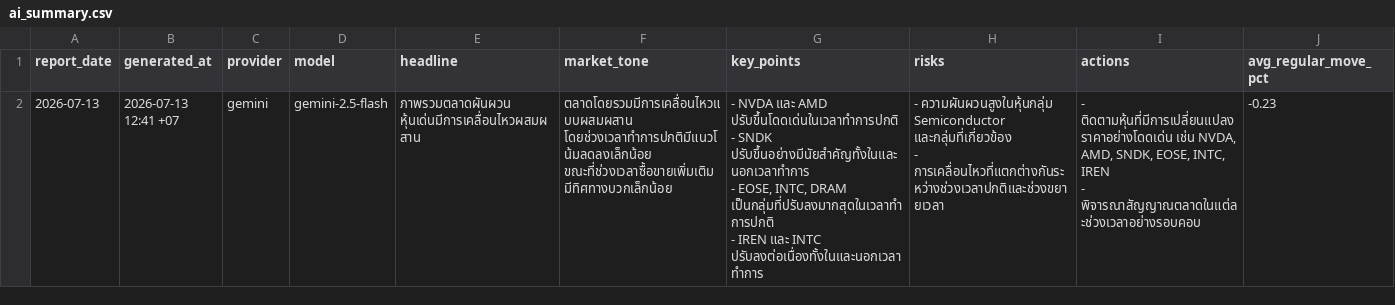
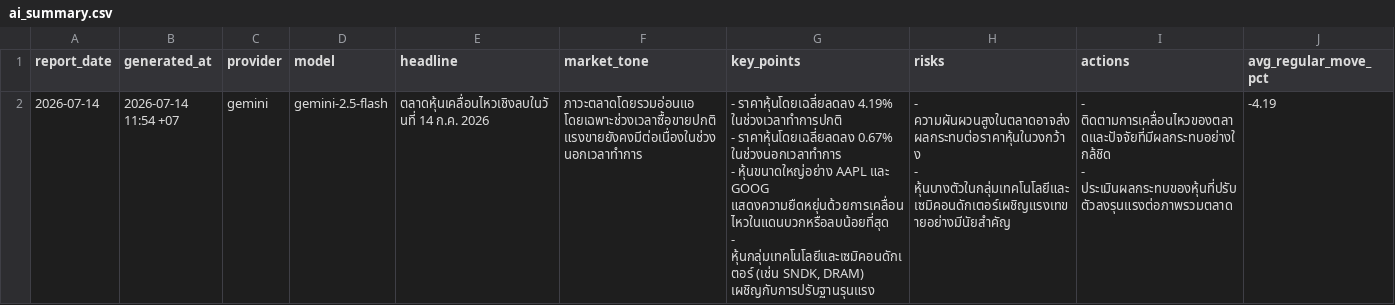
Before and after one commit to Rubbzap/Ai-Stock_Automation, a CSV file: data/ai_summary.csv, drawn as a sheet; only a part is shown; removed rows and columns are numbered as before the commit, all else as after; rows hold the shown columns only; ↵ is a line break in a cell; the diff names each change by its address in the sheet, - before the commit and + after, or states it on an @@ line.

```diff
--- a/data/ai_summary.csv
+++ b/data/ai_summary.csv
-row 2: 2026-07-13 | 2026-07-13 12:41 +07 | gemini | gemini-2.5-flash | ภาพรวมตลาดผันผวน หุ้นเด่นมีการเคลื่อนไหวผสมผสาน | ตลาดโดยรวมมีการเคลื่อนไหวแบบผสมผสาน โดยช่วงเวลาทำการปกติมีแนวโน้มลดลงเล็กน้อย ขณะที่ช่วงเวลาซื้อขายเพิ่มเติมมีทิศทางบวกเล็กน้อย | - NVDA และ AMD ปรับขึ้นโดดเด่นในเวลาทำการปกติ ↵ - SNDK ปรับขึ้นอย่างมีนัยสำคัญทั้งในและนอกเวลาทำการ ↵ - EOSE, INTC, DRAM เป็นกลุ่มที่ปรับลงมากสุดในเวลาทำการปกติ ↵ - IREN และ INTC ปรับลงต่อเนื่องทั้งในและนอกเวลาทำการ | - ความผันผวนสูงในหุ้นกลุ่ม Semiconductor และกลุ่มที่เกี่ยวข้อง ↵ - การเคลื่อนไหวที่แตกต่างกันระหว่างช่วงเวลาปกติและช่วงขยายเวลา | - ติดตามหุ้นที่มีการเปลี่ยนแปลงราคาอย่างโดดเด่น เช่น NVDA, AMD, SNDK, EOSE, INTC, IREN ↵ - พิจารณาสัญญาณตลาดในแต่ละช่วงเวลาอย่างรอบคอบ | -0.23
+row 2: 2026-07-14 | 2026-07-14 11:54 +07 | gemini | gemini-2.5-flash | ตลาดหุ้นเคลื่อนไหวเชิงลบในวันที่ 14 ก.ค. 2026 | ภาวะตลาดโดยรวมอ่อนแอ โดยเฉพาะช่วงเวลาซื้อขายปกติ แรงขายยังคงมีต่อเนื่องในช่วงนอกเวลาทำการ | - ราคาหุ้นโดยเฉลี่ยลดลง 4.19% ในช่วงเวลาทำการปกติ ↵ - ราคาหุ้นโดยเฉลี่ยลดลง 0.67% ในช่วงนอกเวลาทำการ ↵ - หุ้นขนาดใหญ่อย่าง AAPL และ GOOG แสดงความยืดหยุ่นด้วยการเคลื่อนไหวในแดนบวกหรือลบน้อยที่สุด ↵ - หุ้นกลุ่มเทคโนโลยีและเซมิคอนดักเตอร์ (เช่น SNDK, DRAM) เผชิญกับการปรับฐานรุนแรง | - ความผันผวนสูงในตลาดอาจส่งผลกระทบต่อราคาหุ้นในวงกว้าง ↵ - หุ้นบางตัวในกลุ่มเทคโนโลยีและเซมิคอนดักเตอร์เผชิญแรงเทขายอย่างมีนัยสำคัญ | - ติดตามการเคลื่อนไหวของตลาดและปัจจัยที่มีผลกระทบอย่างใกล้ชิด ↵ - ประเมินผลกระทบของหุ้นที่ปรับตัวลงรุนแรงต่อภาพรวมตลาด | -4.19
```
Also changed, not shown: data/reports.csv, 3 other files.
